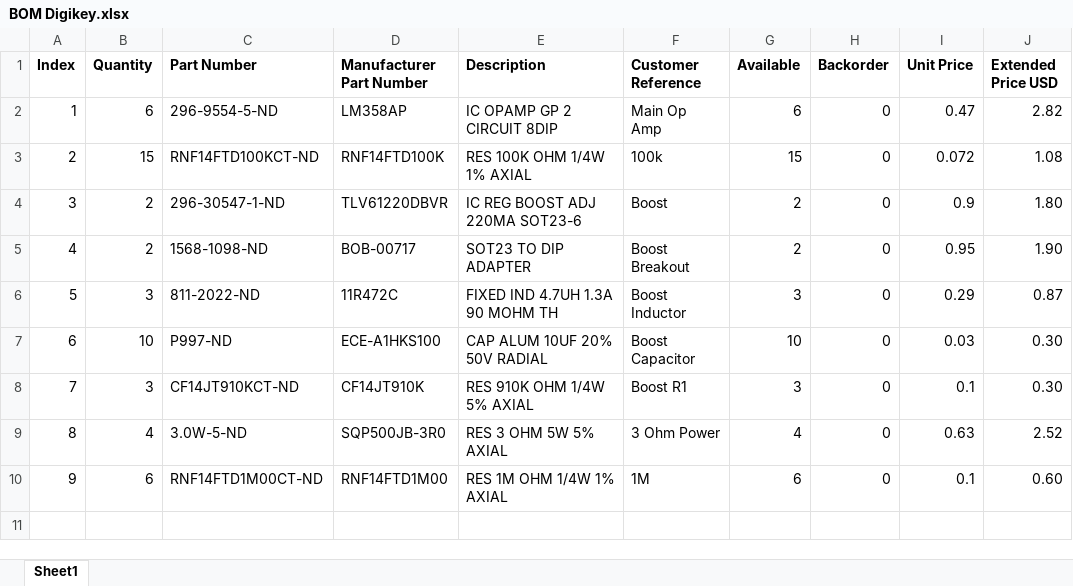
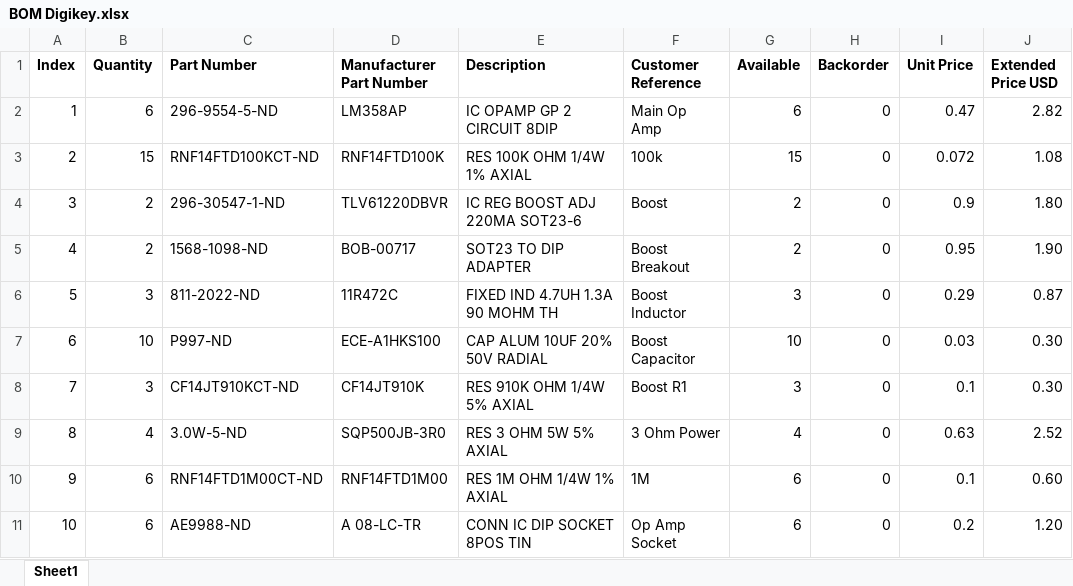
Before and after one commit to JonathanXLin/SolarWall, an Excel workbook: PCB/V2/Prototype 1/BOM Digikey.xlsx, sheet Sheet1, drawn as a sheet; values as stored, in another font and other column widths than the file's, no borders; the diff names each change by its address in the sheet, - before the commit and + after, or states it on an @@ line.

Commit message:
Updated Digikey BOM

```diff
--- a/PCB/V2/Prototype 1/BOM Digikey.xlsx (sheet Sheet1)
+++ b/PCB/V2/Prototype 1/BOM Digikey.xlsx (sheet Sheet1)
+row 11: 10 | 6 | AE9988-ND | A 08-LC-TR | CONN IC DIP SOCKET 8POS TIN | Op Amp Socket | 6 | 0 | 0.2 | 1.20
```
